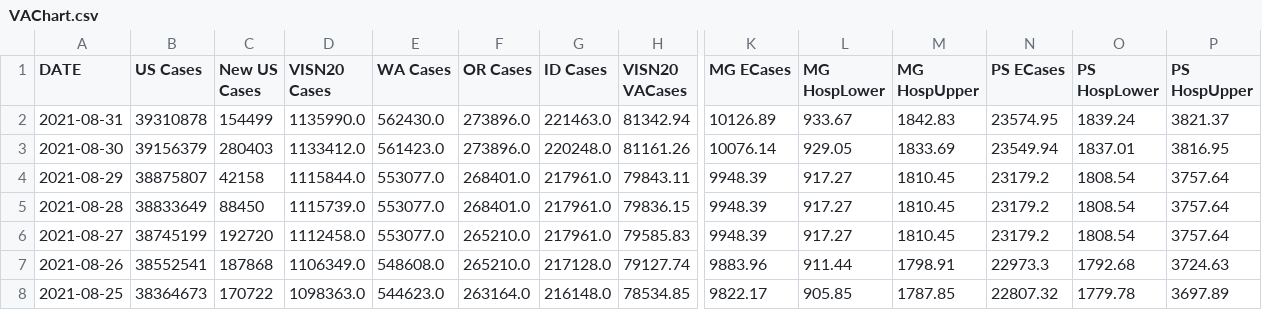
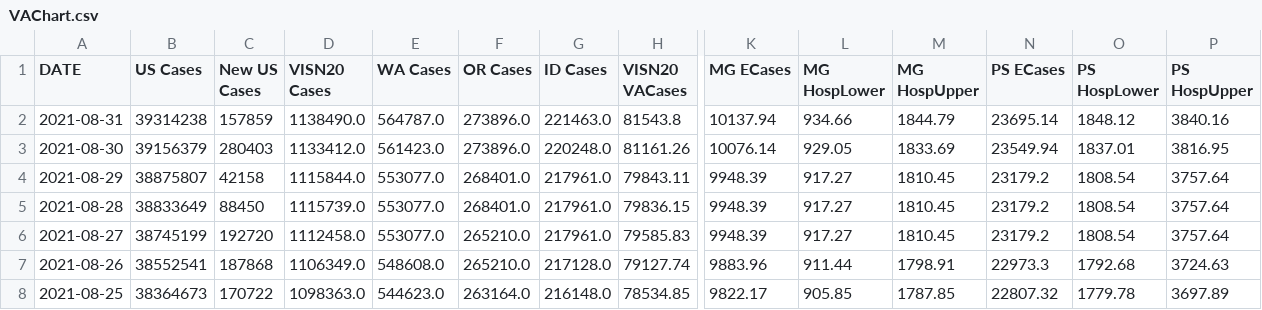
Before and after one commit to lrborrell/CCT_COVID-Monitoring, a CSV file: VAChart.csv, drawn as a sheet; only a part is shown, gaps mark what is left out; the diff names each change by its address in the sheet, - before the commit and + after, or states it on an @@ line.

```diff
--- a/VAChart.csv
+++ b/VAChart.csv
-B2 (US Cases): 39310878
+B2 (US Cases): 39314238
-C2 (New US Cases): 154499
+C2 (New US Cases): 157859
-D2 (VISN20 Cases): 1135990.0
+D2 (VISN20 Cases): 1138490.0
-E2 (WA Cases): 562430.0
+E2 (WA Cases): 564787.0
-H2 (VISN20 VACases): 81342.94
+H2 (VISN20 VACases): 81543.8
-K2 (MG ECases): 10126.89
+K2 (MG ECases): 10137.94
-L2 (MG HospLower): 933.67
+L2 (MG HospLower): 934.66
-M2 (MG HospUpper): 1842.83
+M2 (MG HospUpper): 1844.79
-N2 (PS ECases): 23574.95
+N2 (PS ECases): 23695.14
-O2 (PS HospLower): 1839.24
+O2 (PS HospLower): 1848.12
-P2 (PS HospUpper): 3821.37
+P2 (PS HospUpper): 3840.16
```
Also changed, not shown: CCTVAChart2.csv.
